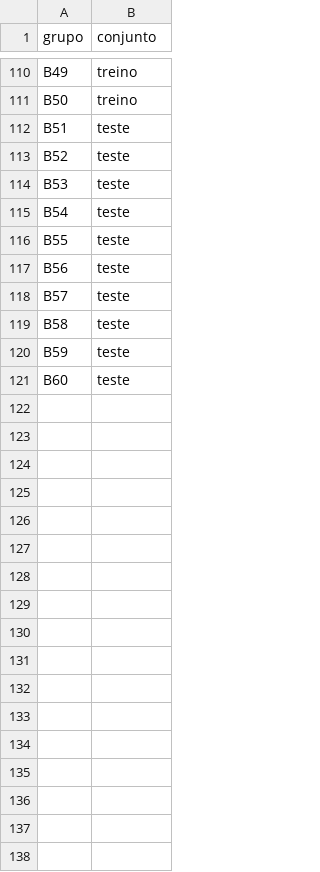
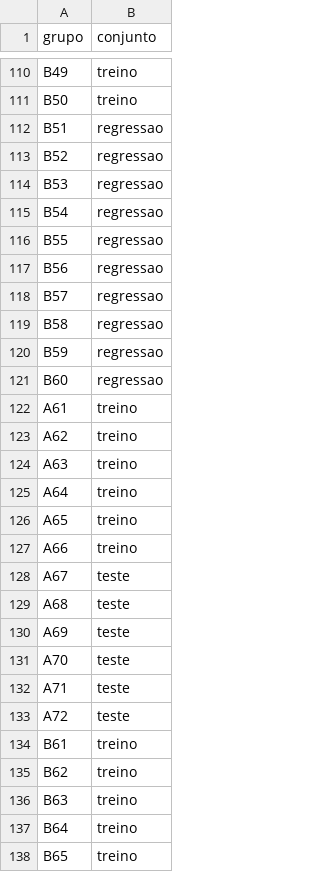
Before and after one commit to marcus-vlgarcia/cardioia-fase1, a CSV file: fase2/data/particoes.csv, drawn as a sheet; only a part is shown, gaps mark what is left out; the diff covers the shown part only.

```diff
--- a/fase2/data/particoes.csv
+++ b/fase2/data/particoes.csv
@@ -111,11 +111,28 @@ B49,treino
 B50,treino
-B51,teste
-B52,teste
-B53,teste
-B54,teste
-B55,teste
-B56,teste
-B57,teste
-B58,teste
-B59,teste
-B60,teste
+B51,regressao
+B52,regressao
+B53,regressao
+B54,regressao
+B55,regressao
+B56,regressao
+B57,regressao
+B58,regressao
+B59,regressao
+B60,regressao
+A61,treino
+A62,treino
+A63,treino
+A64,treino
+A65,treino
+A66,treino
+A67,teste
+A68,teste
+A69,teste
+A70,teste
+A71,teste
+A72,teste
+B61,treino
+B62,treino
+B63,treino
+B64,treino
+B65,treino
```
Also changed, not shown: 7 added rows and 10 edited cells elsewhere in this file, fase2/data/frases_risco.csv, fase2/outputs/comparacao_cv.csv, 17 other files.
